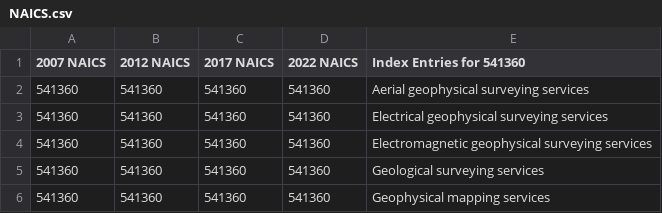
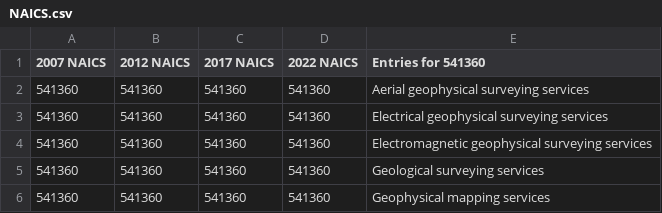
Before and after one commit to fgdcgov/NSDI, a CSV file: data/codelist/NAICS.csv, drawn as a sheet; only a part is shown.

Commit message:
Update NAICS.csv

```diff
--- a/data/codelist/NAICS.csv
+++ b/data/codelist/NAICS.csv
@@ -1,2 +1,2 @@
-2007 NAICS,2012 NAICS,2017 NAICS,2022 NAICS,"Index Entries for 541360"
+2007 NAICS,2012 NAICS,2017 NAICS,2022 NAICS,"Entries for 541360"
 541360,541360,541360,541360,"Aerial geophysical surveying services"
```
